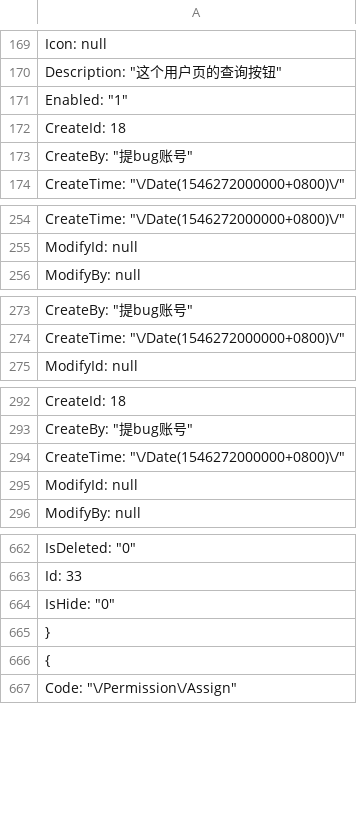
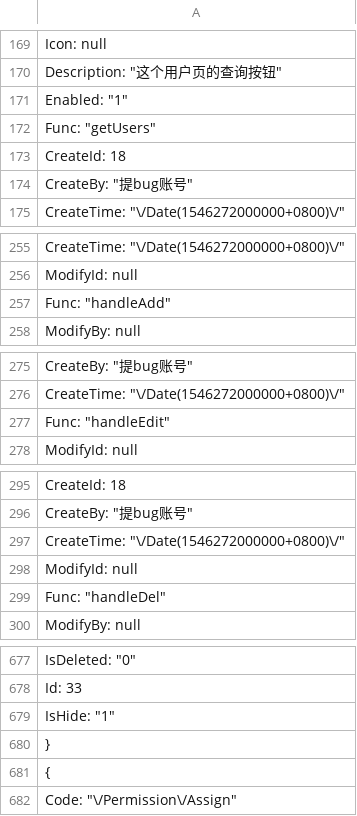
Before and after one commit to anjoy8/Blog.Core, a TSV file: Blog.Core/wwwroot/BlogCore.Data.json/Permission.tsv, drawn as a sheet; only a part is shown, gaps mark what is left out; the diff covers the shown part only.

```diff
--- a/Blog.Core/wwwroot/BlogCore.Data.json/Permission.tsv
+++ b/Blog.Core/wwwroot/BlogCore.Data.json/Permission.tsv
@@ -171,2 +171,3 @@
     "Enabled": "1",
+    "Func": "getUsers",
     "CreateId": 18,
@@ -255,2 +256,3 @@
     "ModifyId": null,
+    "Func": "handleAdd",
     "ModifyBy": null,
@@ -274,2 +276,3 @@
     "CreateTime": "\/Date(1546272000000+0800)\/",
+    "Func": "handleEdit",
     "ModifyId": null,
@@ -295,2 +298,3 @@
     "ModifyId": null,
+    "Func": "handleDel",
     "ModifyBy": null,
@@ -663,3 +678,3 @@
     "Id": 33,
-    "IsHide": "0"
+    "IsHide": "1"
   },
```
Also changed, not shown: 33 added rows and 1 removed row elsewhere in this file.
